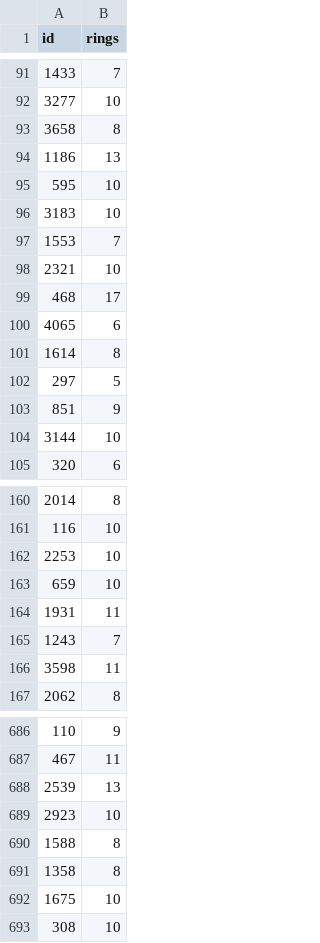
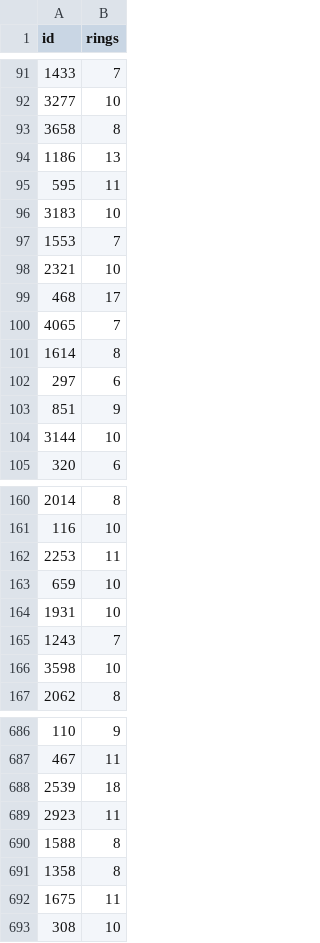
Before and after one commit to hjort/ai-labs, a CSV file: kaggle/serpro-abalone/submissions/abalone-submission-p-logreg.csv, drawn as a sheet; only a part is shown, gaps mark what is left out; the diff covers the shown part only.

```diff
--- a/kaggle/serpro-abalone/submissions/abalone-submission-p-logreg.csv
+++ b/kaggle/serpro-abalone/submissions/abalone-submission-p-logreg.csv
@@ -94,3 +94,3 @@ id,rings
 1186,13
-595,10
+595,11
 3183,10
@@ -99,5 +99,5 @@ id,rings
 468,17
-4065,6
+4065,7
 1614,8
-297,5
+297,6
 851,9
@@ -161,7 +161,7 @@ id,rings
 116,10
-2253,10
+2253,11
 659,10
-1931,11
+1931,10
 1243,7
-3598,11
+3598,10
 2062,8
@@ -687,7 +687,7 @@ id,rings
 467,11
-2539,13
-2923,10
+2539,18
+2923,11
 1588,8
 1358,8
-1675,10
+1675,11
 308,10
```
Also changed, not shown: 128 edited cells elsewhere in this file, kaggle/serpro-abalone/submissions/abalone-submission-p-mlp.csv, kaggle/serpro-abalone/submissions/abalone-submission-p-rfr.csv, 20 other files.
